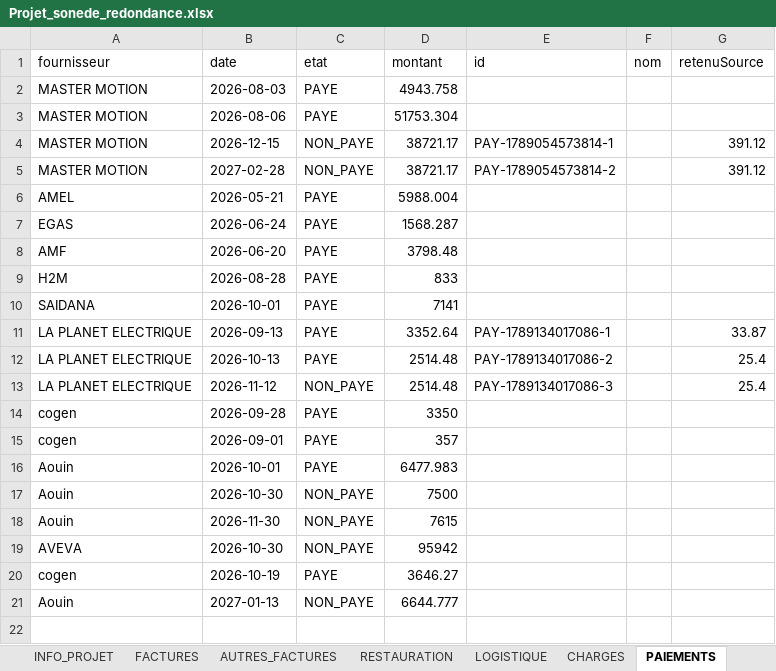
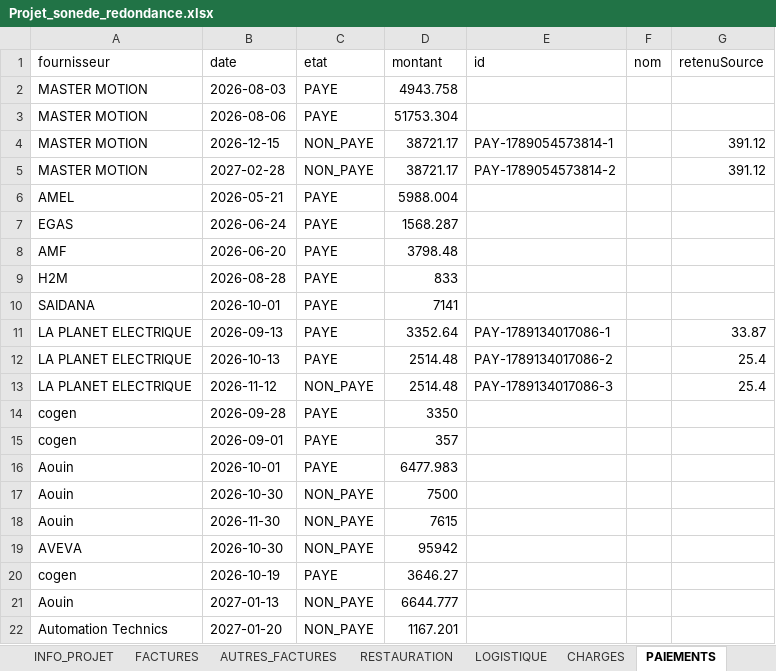
Before and after one commit to RochdiPro/projet_cost, an Excel workbook: src/assets/projets/Projet_sonede_redondance.xlsx, sheet PAIEMENTS, drawn as a sheet; values as stored, in another font and other column widths than the file's, no borders; the diff names each change by its address in the sheet, - before the commit and + after, or states it on an @@ line.

```diff
--- a/src/assets/projets/Projet_sonede_redondance.xlsx (sheet PAIEMENTS)
+++ b/src/assets/projets/Projet_sonede_redondance.xlsx (sheet PAIEMENTS)
+row 22: Automation Technics | 2027-01-20 | NON_PAYE | 1167.201
```
Also changed, not shown: sheet FACTURES, sheet INFO_PROJET, src/assets/projets/Projet_additive_CLC_CLSB_Solution_additive_delice.xlsx.
